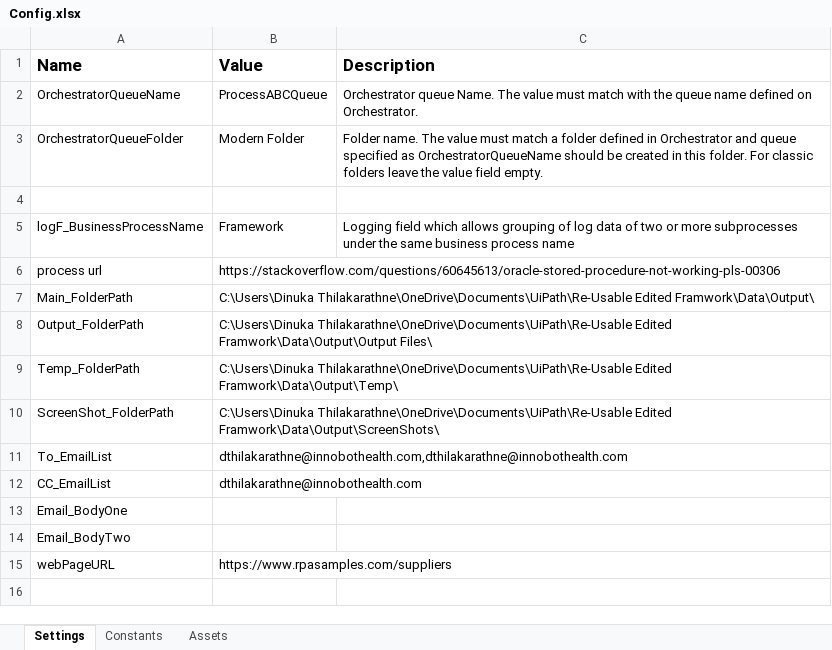
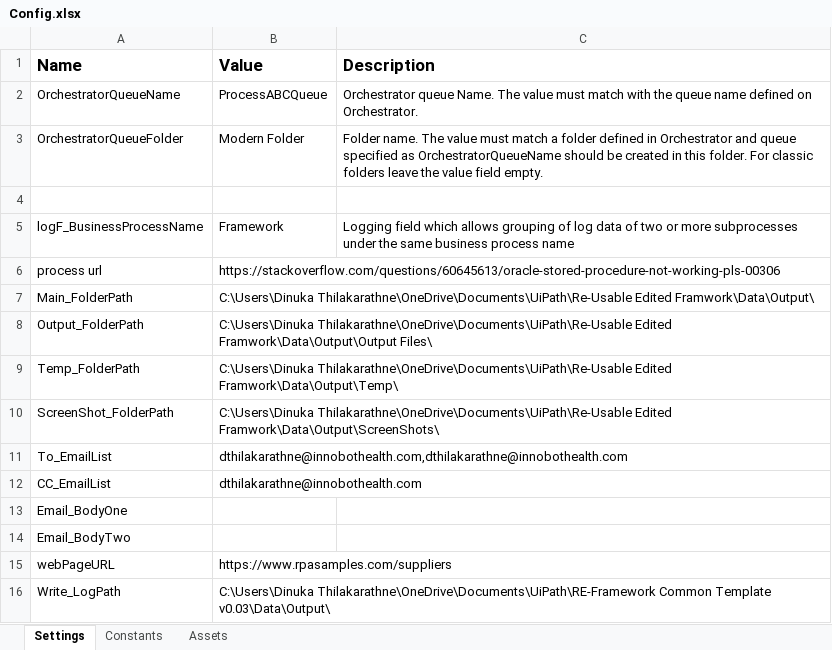
Before and after one commit to dinuka99/RE-Framework-Common-Template-v-0.03, an Excel workbook: Data/Config.xlsx, sheet Settings, drawn as a sheet; values as stored, in another font and other column widths than the file's, no borders; the diff names each change by its address in the sheet, - before the commit and + after, or states it on an @@ line.

Commit message:
create log template modified

```diff
--- a/Data/Config.xlsx (sheet Settings)
+++ b/Data/Config.xlsx (sheet Settings)
+row 16: Write_LogPath | C:\Users\Dinuka Thilakarathne\OneDrive\Documents\UiPath\RE-Framework Common Template v0.03\Data\Output\
```
Also changed, not shown: 8 other files.
